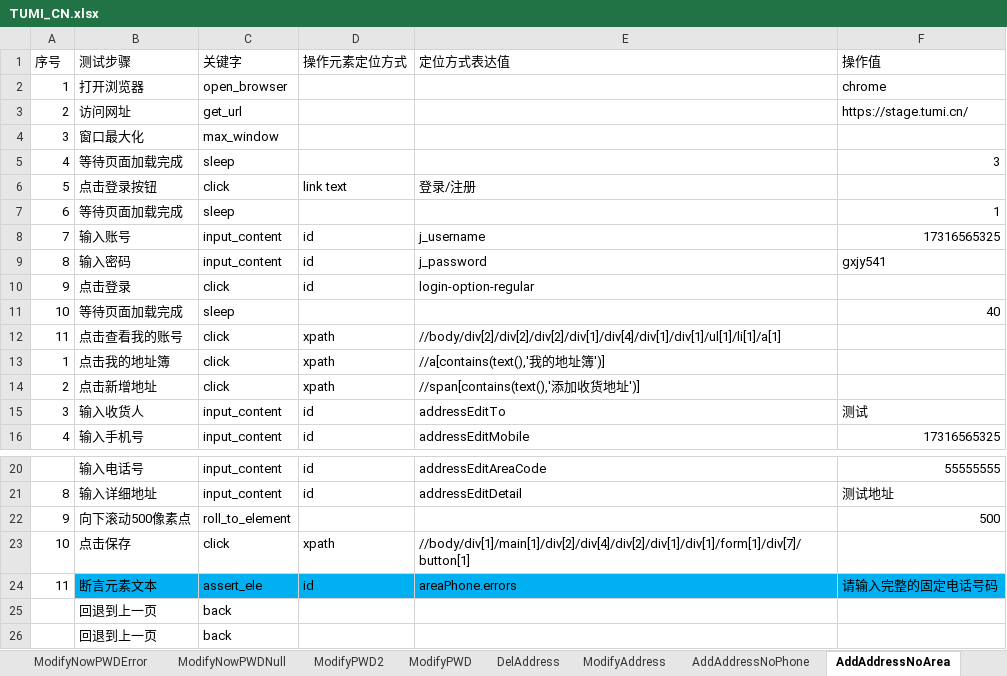
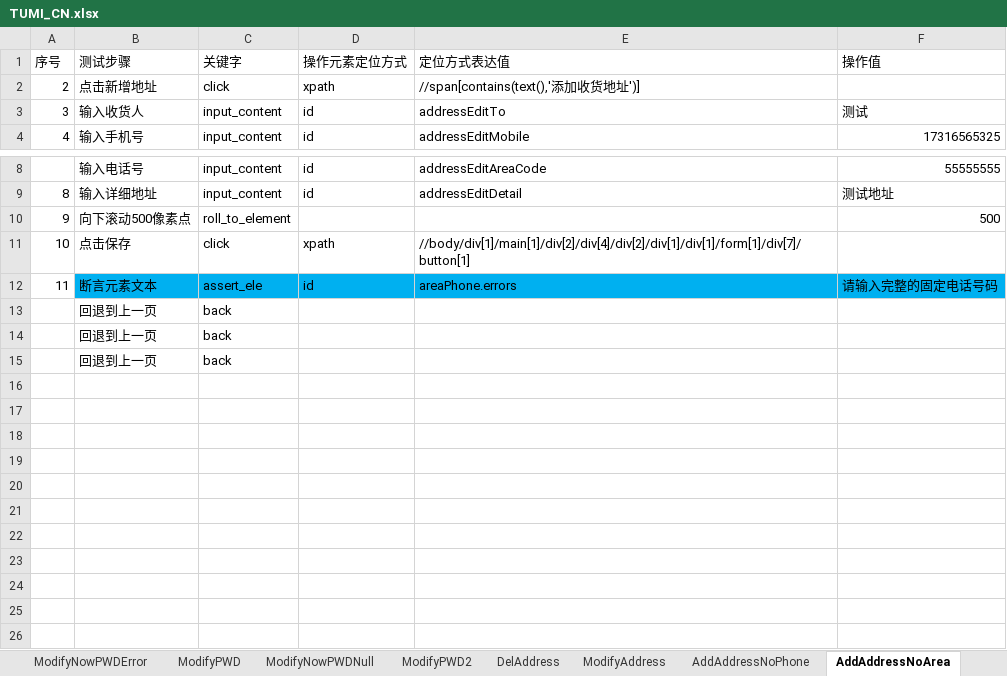
Before and after one commit to huangbeier/tumi-cn, an Excel workbook: data/TUMI_CN.xlsx, sheet AddAddressNoArea, drawn as a sheet; only a part is shown, gaps mark what is left out; values as stored, in another font and other column widths than the file's, no borders; removed rows and columns are numbered as before the commit, all else as after; the diff names each change by its address in the sheet, - before the commit and + after, or states it on an @@ line.

```diff
--- a/data/TUMI_CN.xlsx (sheet AddAddressNoArea)
+++ b/data/TUMI_CN.xlsx (sheet AddAddressNoArea)
@@ sheet tab order changed: ModifyNowPWDError | ModifyPWD | ModifyNowPWDNull | ModifyPWD2 | DelAddress | ModifyAddress | AddAddressNoPhone | AddAddressNoArea @@
-row 2: 1 | 打开浏览器 | open_browser |  |  | chrome
-row 3: 2 | 访问网址 | get_url |  |  | https://stage.tumi.cn/
-row 4: 3 | 窗口最大化 | max_window
-row 5: 4 | 等待页面加载完成 | sleep |  |  | 3
-row 6: 5 | 点击登录按钮 | click | link text | 登录/注册
-row 7: 6 | 等待页面加载完成 | sleep |  |  | 1
-row 8: 7 | 输入账号 | input_content | id | j_username | 17316565325
-row 9: 8 | 输入密码 | input_content | id | j_password | gxjy541
-row 10: 9 | 点击登录 | click | id | login-option-regular
-row 11: 10 | 等待页面加载完成 | sleep |  |  | 40
-row 12: 11 | 点击查看我的账号 | click | xpath | //body/div[2]/div[2]/div[2]/div[1]/div[4]/div[1]/div[1]/ul[1]/li[1]/a[1]
-row 13: 1 | 点击我的地址簿 | click | xpath | //a[contains(text(),'我的地址簿')]
+row 15:  | 回退到上一页 | back
```
Also changed, not shown: sheet ModifyAddress, sheet AddAddress, sheet 测试用例, sheet Bottom, sheet LoginNoPassword, sheet LoginErrorPassword, 9 more sheets, other sheet tabs, 1 other file.
